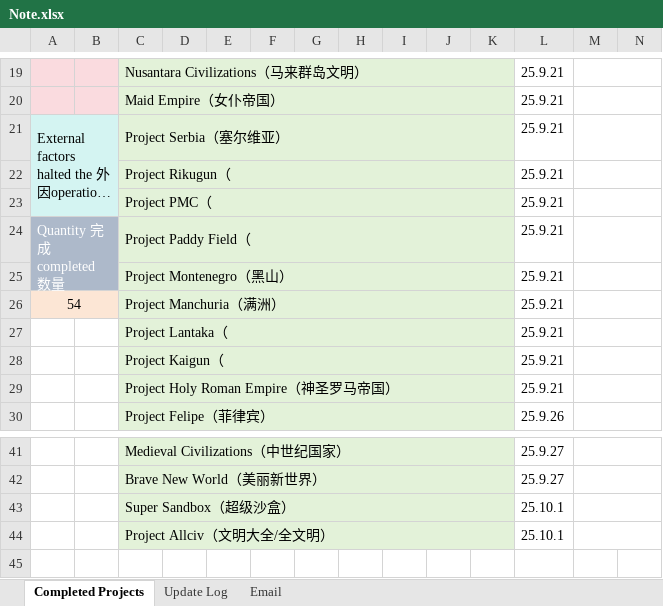
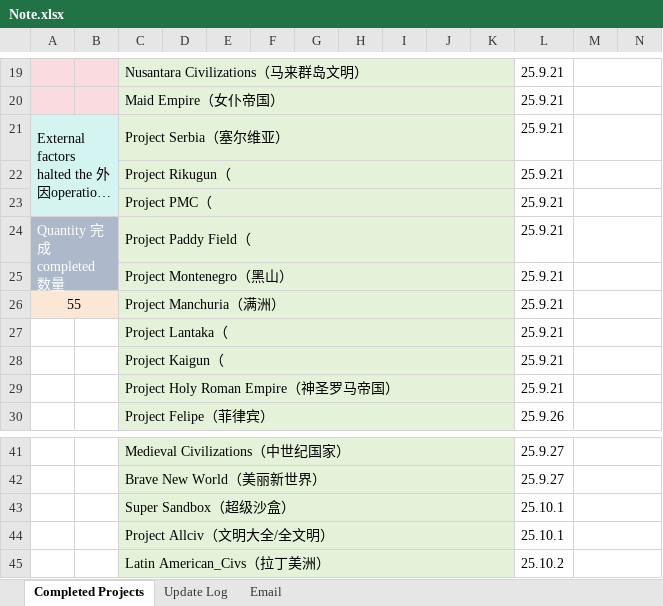
Before and after one commit to yyddkkss/0-Mod-Chinese-Translation-Unciv, an Excel workbook: Note.xlsx, sheet Completed Projects, drawn as a sheet; only a part is shown, gaps mark what is left out; long unchanged cells end in …; values as stored, in another font and other column widths than the file's, no borders; rows hold the shown columns only; the diff names each change by its address in the sheet, - before the commit and + after, or states it on an @@ line.

```diff
--- a/Note.xlsx (sheet Completed Projects)
+++ b/Note.xlsx (sheet Completed Projects)
-A26: 54
+A26: 55
+row 45:  |  | Latin American_Civs（拉丁美洲） |  |  |  |  |  |  |  |  | 25.10.2
```
Also changed, not shown: 1 other file.
